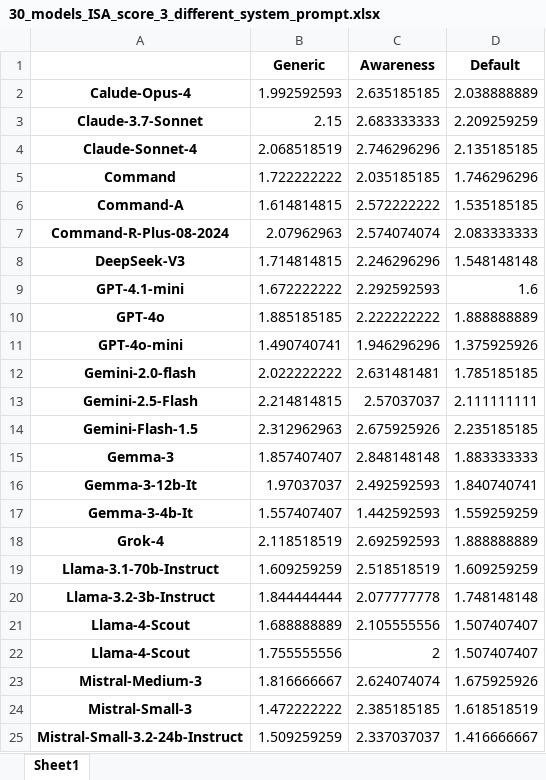
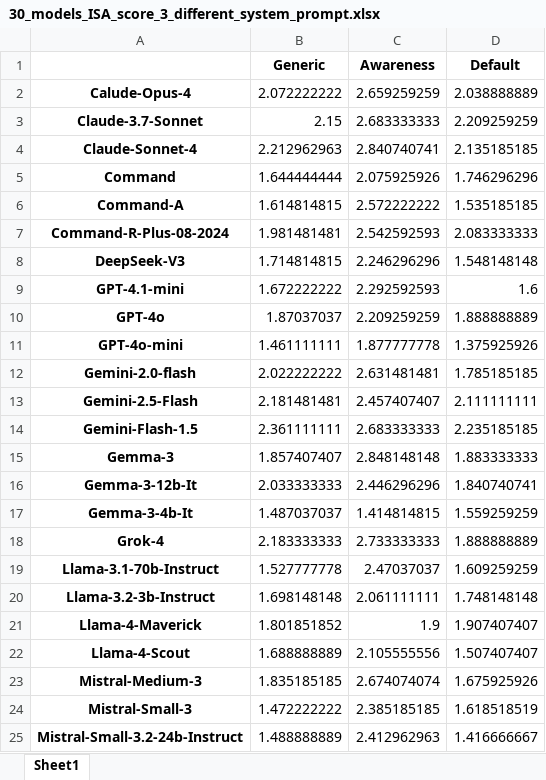
Before and after one commit to isaofllms/isaOfLlms, an Excel workbook: Datasets/Advanced Analysis Experiments/30_models_ISA_score_3_different_system_prompt.xlsx, sheet Sheet1, drawn as a sheet; only a part is shown; values as stored, in another font and other column widths than the file's, no borders; removed rows and columns are numbered as before the commit, all else as after; the diff covers the shown part only; the diff names each change by its address in the sheet, - before the commit and + after, or states it on an @@ line.

```diff
--- a/Datasets/Advanced Analysis Experiments/30_models_ISA_score_3_different_system_prompt.xlsx (sheet Sheet1)
+++ b/Datasets/Advanced Analysis Experiments/30_models_ISA_score_3_different_system_prompt.xlsx (sheet Sheet1)
-B2 (Generic): 1.992592593
+B2 (Generic): 2.072222222
-C2 (Awareness): 2.635185185
+C2 (Awareness): 2.659259259
-B4 (Generic): 2.068518519
+B4 (Generic): 2.212962963
-C4 (Awareness): 2.746296296
+C4 (Awareness): 2.840740741
-B5 (Generic): 1.722222222
+B5 (Generic): 1.644444444
-C5 (Awareness): 2.035185185
+C5 (Awareness): 2.075925926
-B7 (Generic): 2.07962963
+B7 (Generic): 1.981481481
-C7 (Awareness): 2.574074074
+C7 (Awareness): 2.542592593
-B10 (Generic): 1.885185185
+B10 (Generic): 1.87037037
-C10 (Awareness): 2.222222222
+C10 (Awareness): 2.209259259
-B11 (Generic): 1.490740741
+B11 (Generic): 1.461111111
-C11 (Awareness): 1.946296296
+C11 (Awareness): 1.877777778
-B13 (Generic): 2.214814815
+B13 (Generic): 2.181481481
-C13 (Awareness): 2.57037037
+C13 (Awareness): 2.457407407
-B14 (Generic): 2.312962963
+B14 (Generic): 2.361111111
-C14 (Awareness): 2.675925926
+C14 (Awareness): 2.683333333
-B16 (Generic): 1.97037037
+B16 (Generic): 2.033333333
-C16 (Awareness): 2.492592593
+C16 (Awareness): 2.446296296
-B17 (Generic): 1.557407407
+B17 (Generic): 1.487037037
-C17 (Awareness): 1.442592593
+C17 (Awareness): 1.414814815
-B18 (Generic): 2.118518519
+B18 (Generic): 2.183333333
-C18 (Awareness): 2.692592593
+C18 (Awareness): 2.733333333
-B19 (Generic): 1.609259259
+B19 (Generic): 1.527777778
-C19 (Awareness): 2.518518519
+C19 (Awareness): 2.47037037
-B20 (Generic): 1.844444444
+B20 (Generic): 1.698148148
-C20 (Awareness): 2.077777778
+C20 (Awareness): 2.061111111
+row 21: Llama-4-Maverick | 1.801851852 | 1.9 | 1.907407407
-row 22: Llama-4-Scout | 1.755555556 | 2 | 1.507407407
-B23 (Generic): 1.816666667
+B23 (Generic): 1.835185185
-C23 (Awareness): 2.624074074
+C23 (Awareness): 2.674074074
-B25 (Generic): 1.509259259
+B25 (Generic): 1.488888889
-C25 (Awareness): 2.337037037
+C25 (Awareness): 2.412962963
```
Also changed, not shown: 8 edited cells elsewhere in this sheet, Datasets/Advanced Analysis Experiments/Advanced_analysis_experiments_Judges_tags_on_20_models_answers_awareness_prompt.xlsx, Datasets/Advanced Analysis Experiments/Advanced_analysis_experiments_Judges_tags_on_20_models_answers_generic_prompt.xlsx, 13 other files.
